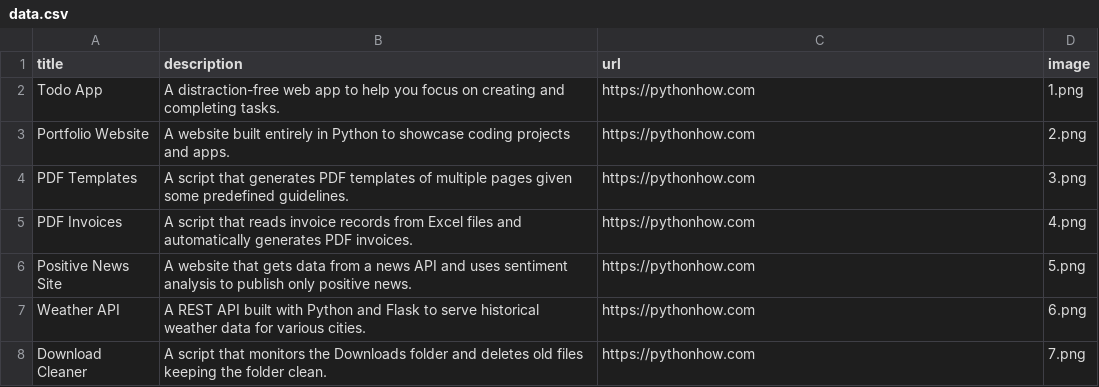
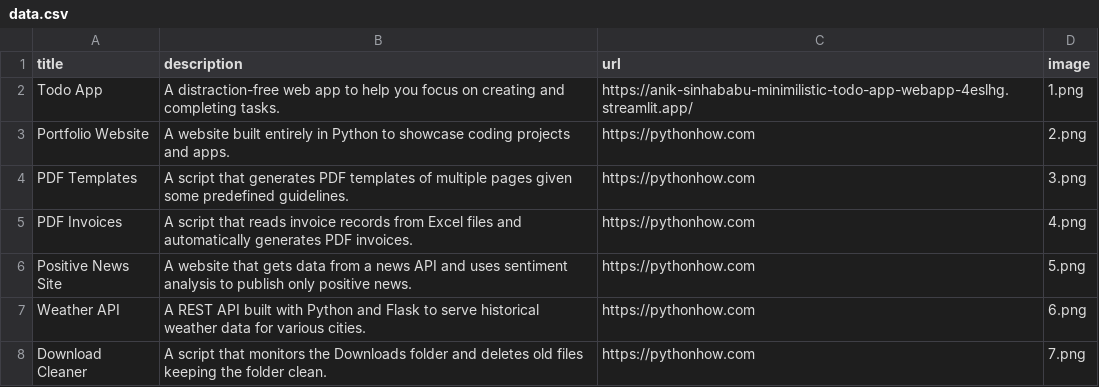
Before and after one commit to Anik-Sinhababu/Portfolio, a CSV file: data.csv, drawn as a sheet; only a part is shown.

Commit message:
added titles in columns of the webpage

```diff
--- a/data.csv
+++ b/data.csv
@@ -1,3 +1,3 @@
 title;description;url;image
-Todo App;A distraction-free web app to help you focus on creating and completing tasks.;https://pythonhow.com;1.png
+Todo App;A distraction-free web app to help you focus on creating and completing tasks.;https://anik-sinhababu-minimilistic-todo-app-webapp-4eslhg.streamlit.app/;1.png
 Portfolio Website;A website built entirely in Python to showcase coding projects and apps.;https://pythonhow.com;2.png
```
Also changed, not shown: 19 other files.
